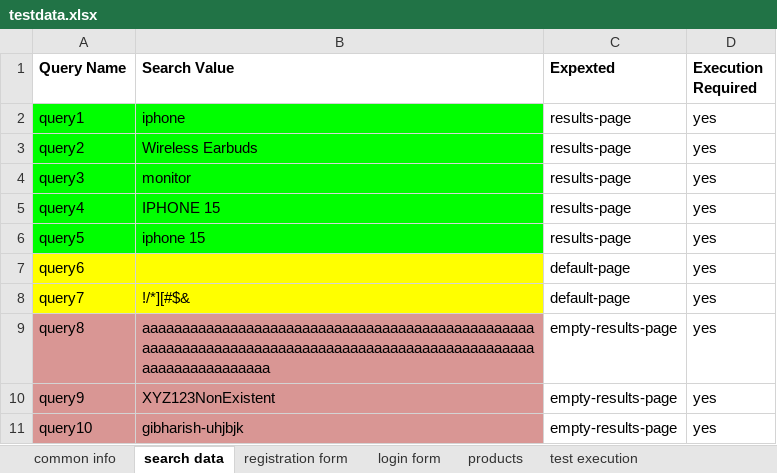
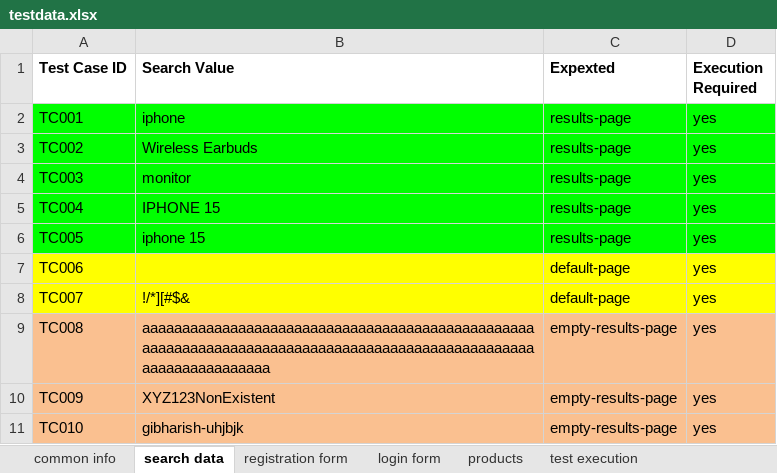
Before and after one commit to kwazinkosi/Takealot-Testing-Framework, an Excel workbook: src/main/resources/testdata.xlsx, sheet search data, drawn as a sheet; values as stored, in another font and other column widths than the file's, no borders; the diff names each change by its address in the sheet, - before the commit and + after, or states it on an @@ line.

```diff
--- a/src/main/resources/testdata.xlsx (sheet search data)
+++ b/src/main/resources/testdata.xlsx (sheet search data)
-A1: Query Name
+A1: Test Case ID
-A2 (Test Case ID): query1
+A2 (Test Case ID): TC001
-C2:D6 fill: none
+C2:D6 fill: #00FF00
-A3 (Test Case ID): query2
+A3 (Test Case ID): TC002
-A4 (Test Case ID): query3
+A4 (Test Case ID): TC003
-A5 (Test Case ID): query4
+A5 (Test Case ID): TC004
-A6 (Test Case ID): query5
+A6 (Test Case ID): TC005
-A7 (Test Case ID): query6
+A7 (Test Case ID): TC006
-C7:D8 fill: none
+C7:D8 fill: #FFFF00
-A8 (Test Case ID): query7
+A8 (Test Case ID): TC007
-A9 (Test Case ID): query8
+A9 (Test Case ID): TC008
-A9:B11 fill: #D99694
+A9:B11 fill: #FAC090
-C9:D11 fill: none
+C9:D11 fill: #FAC090
-A10 (Test Case ID): query9
+A10 (Test Case ID): TC009
-A11 (Test Case ID): query10
+A11 (Test Case ID): TC010
```
Also changed, not shown: sheet common info, 10 other files.
